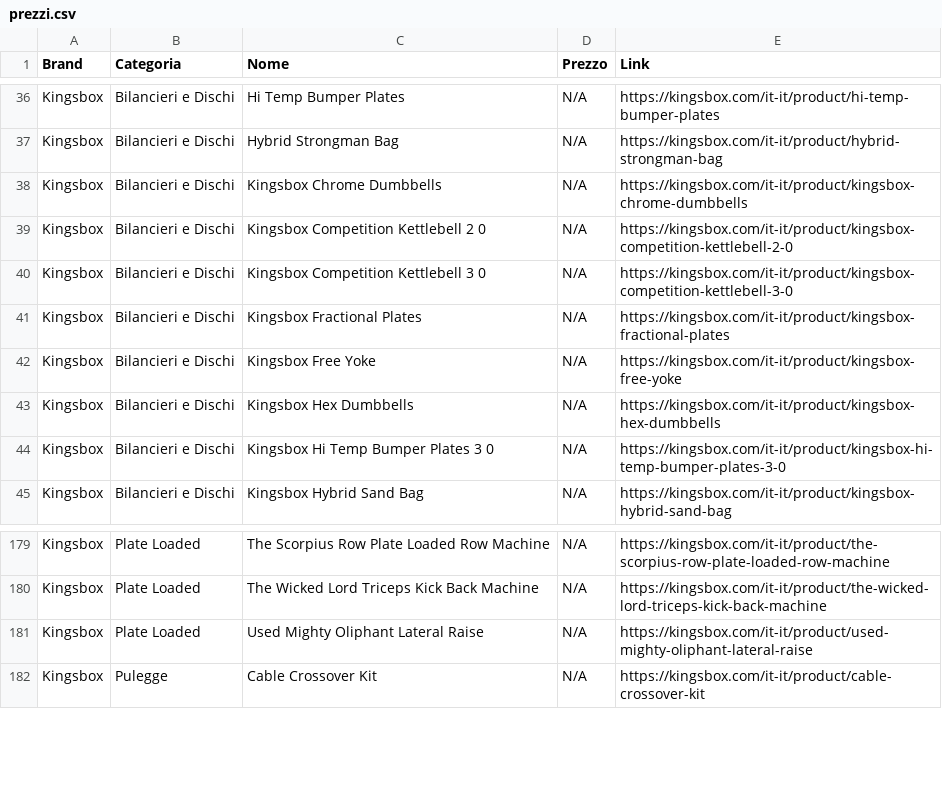
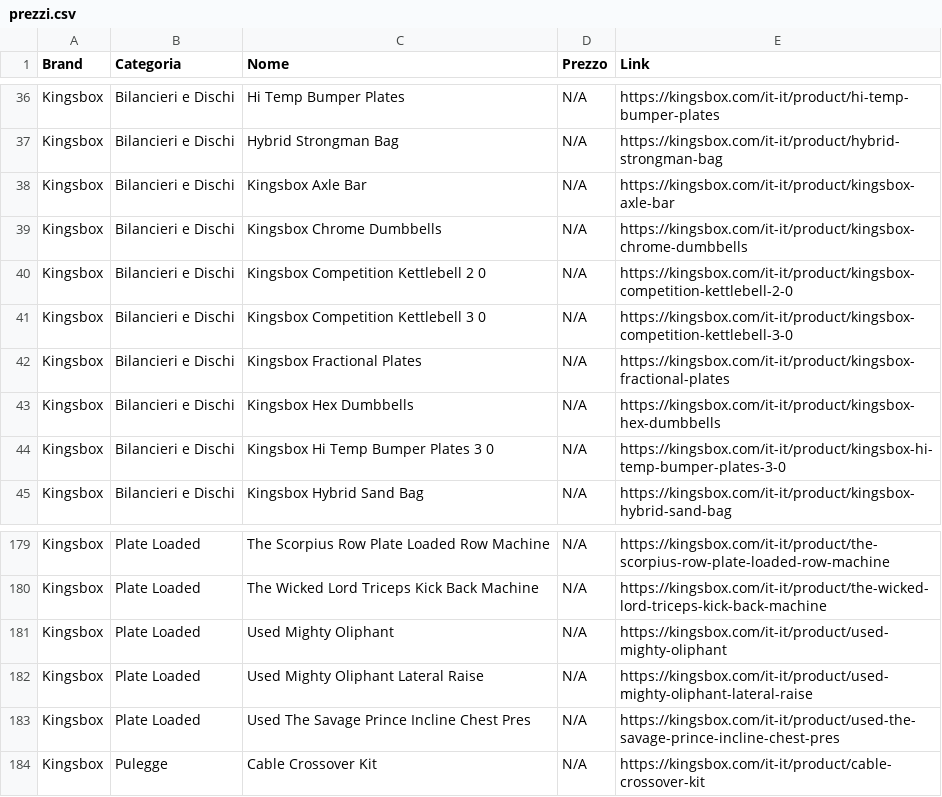
Before and after one commit to bruschettabrusca/Iron-Compare, a CSV file: prezzi.csv, drawn as a sheet; only a part is shown, gaps mark what is left out; removed rows and columns are numbered as before the commit, all else as after; the diff names each change by its address in the sheet, - before the commit and + after, or states it on an @@ line.

Commit message:
Aggiornamento prezzi automatico

```diff
--- a/prezzi.csv
+++ b/prezzi.csv
+row 38: Kingsbox | Bilancieri e Dischi | Kingsbox Axle Bar | N/A | https://kingsbox.com/it-it/product/kingsbox-axle-bar
-row 42: Kingsbox | Bilancieri e Dischi | Kingsbox Free Yoke | N/A | https://kingsbox.com/it-it/product/kingsbox-free-yoke
+row 181: Kingsbox | Plate Loaded | Used Mighty Oliphant | N/A | https://kingsbox.com/it-it/product/used-mighty-oliphant
+row 183: Kingsbox | Plate Loaded | Used The Savage Prince Incline Chest Pres | N/A | https://kingsbox.com/it-it/product/used-the-savage-prince-incline-chest-pres
```
